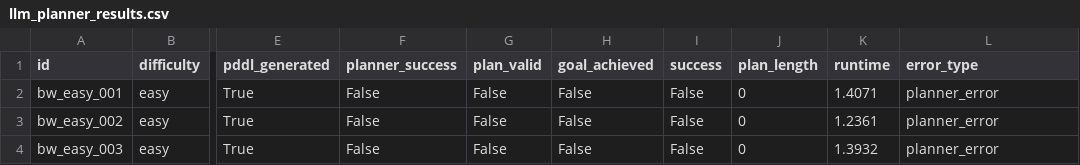
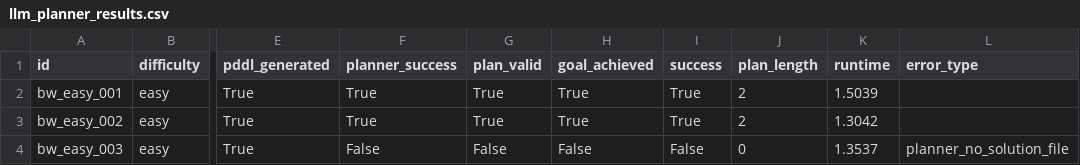
Before and after one commit to cyhapun/blocks-world-hybrid-llm-planning, a CSV file: results/llm_planner_results.csv, drawn as a sheet; only a part is shown, gaps mark what is left out; the diff names each change by its address in the sheet, - before the commit and + after, or states it on an @@ line.

Commit message:
fix: include planner output when solution file is missing

```diff
--- a/results/llm_planner_results.csv
+++ b/results/llm_planner_results.csv
-F2:F3 (planner_success): False
+F2:F3 (planner_success): True
-G2:G3 (plan_valid): False
+G2:G3 (plan_valid): True
-H2:H3 (goal_achieved): False
+H2:H3 (goal_achieved): True
-I2:I3 (success): False
+I2:I3 (success): True
-J2:J3 (plan_length): 0
+J2:J3 (plan_length): 2
-K2 (runtime): 1.4071
+K2 (runtime): 1.5039
-L2:L3 (error_type): planner_error
+L2:L3 (error_type): (empty)
-K3 (runtime): 1.2361
+K3 (runtime): 1.3042
-K4 (runtime): 1.3932
+K4 (runtime): 1.3537
-L4 (error_type): planner_error
+L4 (error_type): planner_no_solution_file
```
Also changed, not shown: 5 other files.
